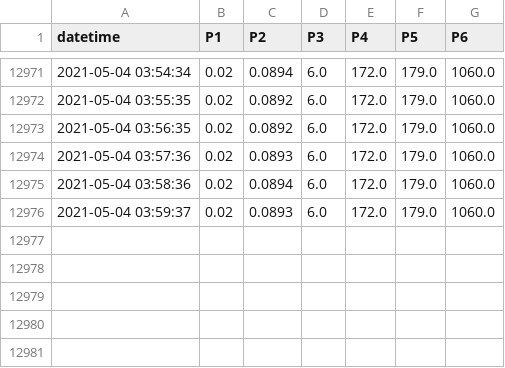
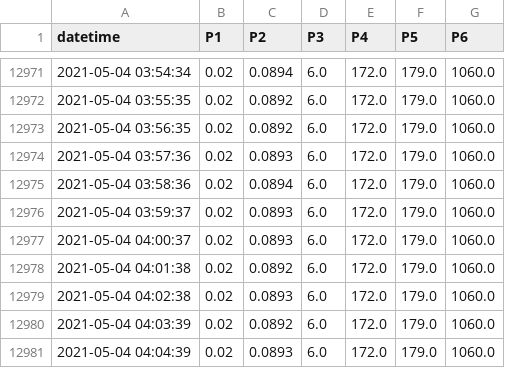
Before and after one commit to SciGEsN/SRC070, a CSV file: data/P.csv, drawn as a sheet; only a part is shown, gaps mark what is left out.

```diff
--- a/data/P.csv
+++ b/data/P.csv
@@ -12976 +12976,6 @@ datetime,P1,P2,P3,P4,P5,P6
 2021-05-04 03:59:37,0.02,0.0893,6.0,172.0,179.0,1060.0
+2021-05-04 04:00:37,0.02,0.0893,6.0,172.0,179.0,1060.0
+2021-05-04 04:01:38,0.02,0.0892,6.0,172.0,179.0,1060.0
+2021-05-04 04:02:38,0.02,0.0893,6.0,172.0,179.0,1060.0
+2021-05-04 04:03:39,0.02,0.0892,6.0,172.0,179.0,1060.0
+2021-05-04 04:04:39,0.02,0.0893,6.0,172.0,179.0,1060.0
```
Also changed, not shown: data/T1.csv, data/T2.csv, 8 other files.
